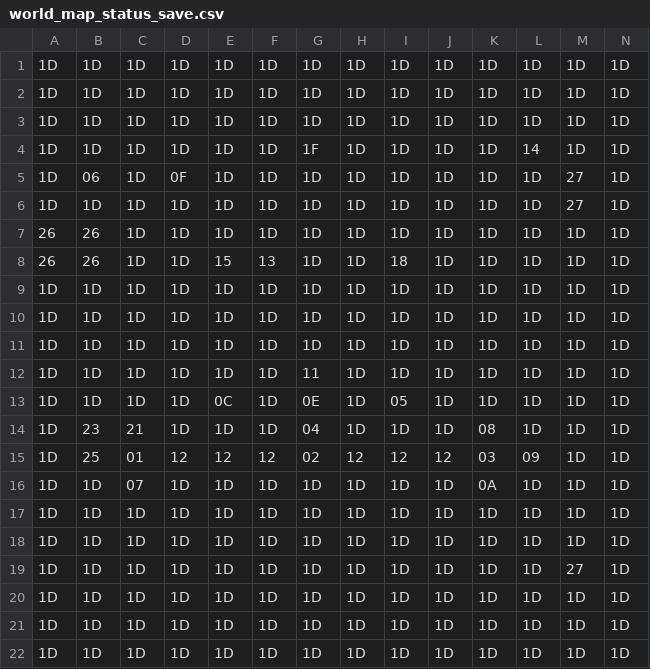
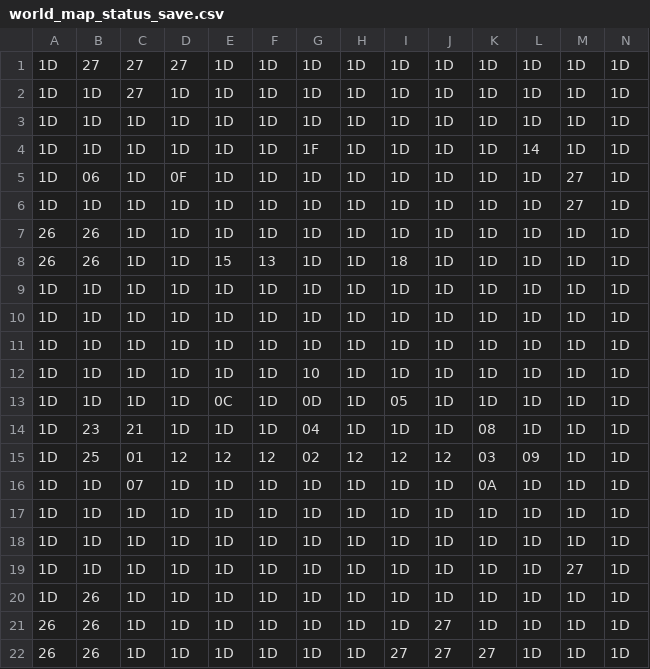
Before and after one commit to totorocupcake/ccps406proj, a CSV file: save_files/world_map_status_save.csv, drawn as a sheet.

```diff
--- a/save_files/world_map_status_save.csv
+++ b/save_files/world_map_status_save.csv
@@ -1,3 +1,3 @@
-1D,1D,1D,1D,1D,1D,1D,1D,1D,1D,1D,1D,1D,1D
-1D,1D,1D,1D,1D,1D,1D,1D,1D,1D,1D,1D,1D,1D
+1D,27,27,27,1D,1D,1D,1D,1D,1D,1D,1D,1D,1D
+1D,1D,27,1D,1D,1D,1D,1D,1D,1D,1D,1D,1D,1D
 1D,1D,1D,1D,1D,1D,1D,1D,1D,1D,1D,1D,1D,1D
@@ -11,4 +11,4 @@
 1D,1D,1D,1D,1D,1D,1D,1D,1D,1D,1D,1D,1D,1D
-1D,1D,1D,1D,1D,1D,11,1D,1D,1D,1D,1D,1D,1D
-1D,1D,1D,1D,0C,1D,0E,1D,05,1D,1D,1D,1D,1D
+1D,1D,1D,1D,1D,1D,10,1D,1D,1D,1D,1D,1D,1D
+1D,1D,1D,1D,0C,1D,0D,1D,05,1D,1D,1D,1D,1D
 1D,23,21,1D,1D,1D,04,1D,1D,1D,08,1D,1D,1D
@@ -19,4 +19,4 @@
 1D,1D,1D,1D,1D,1D,1D,1D,1D,1D,1D,1D,27,1D
-1D,1D,1D,1D,1D,1D,1D,1D,1D,1D,1D,1D,1D,1D
-1D,1D,1D,1D,1D,1D,1D,1D,1D,1D,1D,1D,1D,1D
-1D,1D,1D,1D,1D,1D,1D,1D,1D,1D,1D,1D,1D,1D
+1D,26,1D,1D,1D,1D,1D,1D,1D,1D,1D,1D,1D,1D
+26,26,1D,1D,1D,1D,1D,1D,1D,27,1D,1D,1D,1D
+26,26,1D,1D,1D,1D,1D,1D,27,27,27,1D,1D,1D
```
Also changed, not shown: 5 other files.
